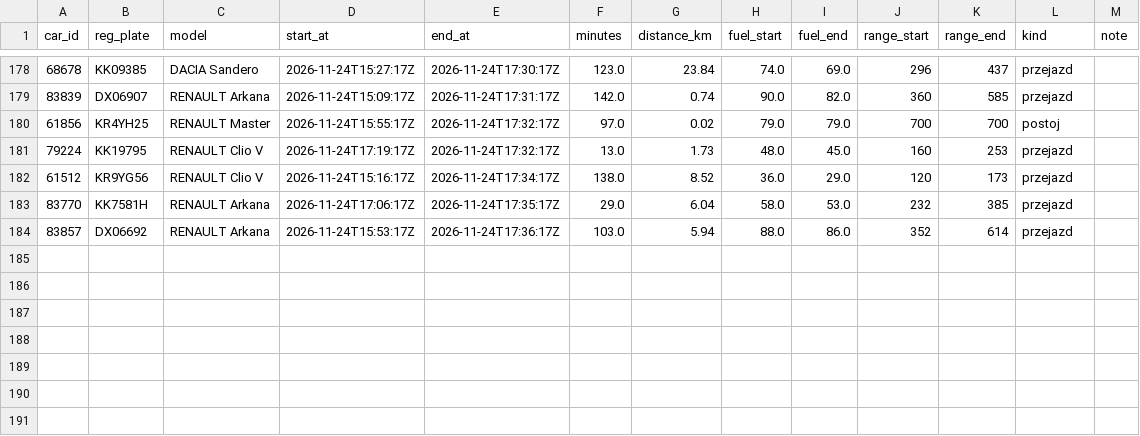
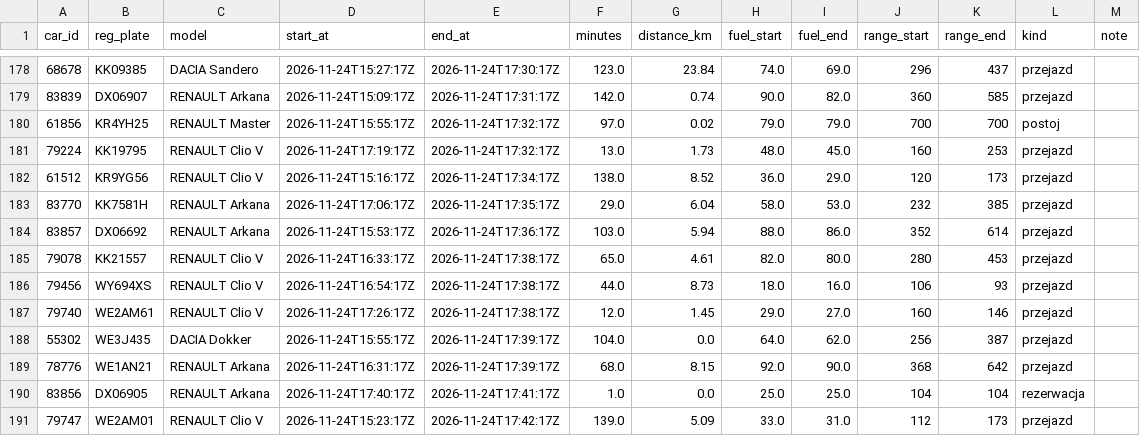
Before and after one commit to szymonslazak-rgb/traficar-warszawa, a CSV file: data/trips/2026-11-24.csv, drawn as a sheet; only a part is shown, gaps mark what is left out; the diff names each change by its address in the sheet, - before the commit and + after, or states it on an @@ line.

```diff
--- a/data/trips/2026-11-24.csv
+++ b/data/trips/2026-11-24.csv
+row 185: 79078 | KK21557 | RENAULT Clio V | 2026-11-24T16:33:17Z | 2026-11-24T17:38:17Z | 65.0 | 4.61 | 82.0 | 80.0 | 280 | 453 | przejazd
+row 186: 79456 | WY694XS | RENAULT Clio V | 2026-11-24T16:54:17Z | 2026-11-24T17:38:17Z | 44.0 | 8.73 | 18.0 | 16.0 | 106 | 93 | przejazd
+row 187: 79740 | WE2AM61 | RENAULT Clio V | 2026-11-24T17:26:17Z | 2026-11-24T17:38:17Z | 12.0 | 1.45 | 29.0 | 27.0 | 160 | 146 | przejazd
+row 188: 55302 | WE3J435 | DACIA Dokker | 2026-11-24T15:55:17Z | 2026-11-24T17:39:17Z | 104.0 | 0.0 | 64.0 | 62.0 | 256 | 387 | przejazd
+row 189: 78776 | WE1AN21 | RENAULT Arkana | 2026-11-24T16:31:17Z | 2026-11-24T17:39:17Z | 68.0 | 8.15 | 92.0 | 90.0 | 368 | 642 | przejazd
+row 190: 83856 | DX06905 | RENAULT Arkana | 2026-11-24T17:40:17Z | 2026-11-24T17:41:17Z | 1.0 | 0.0 | 25.0 | 25.0 | 104 | 104 | rezerwacja
+row 191: 79747 | WE2AM01 | RENAULT Clio V | 2026-11-24T15:23:17Z | 2026-11-24T17:42:17Z | 139.0 | 5.09 | 33.0 | 31.0 | 112 | 173 | przejazd
```
Also changed, not shown: data/reads/2026-11-24.csv, 3 other files.
